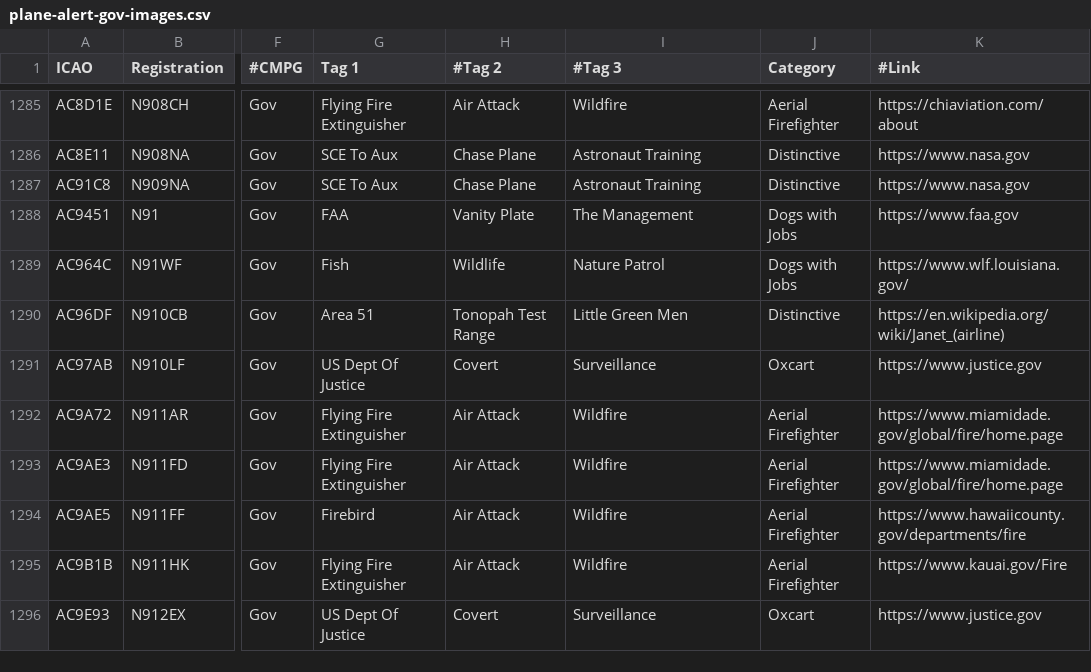
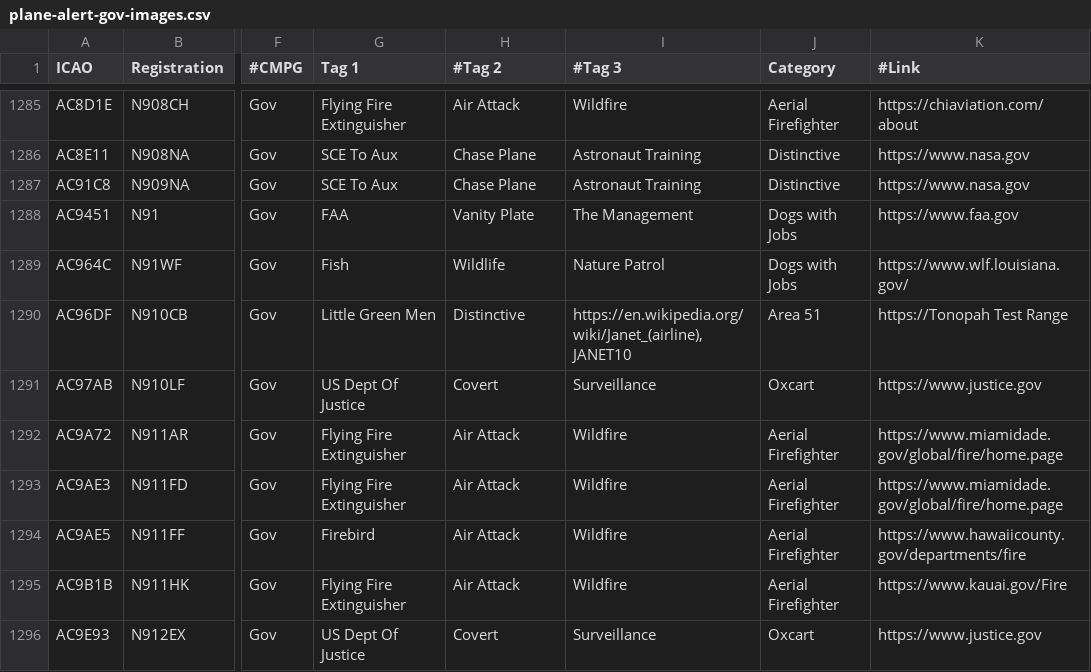
Before and after one commit to djrexishere91/df-adsb-lists, a CSV file: plane-alert-gov-images.csv, drawn as a sheet; only a part is shown, gaps mark what is left out; the diff names each change by its address in the sheet, - before the commit and + after, or states it on an @@ line.

Commit message:
Upsert AC96DF -> gov

```diff
--- a/plane-alert-gov-images.csv
+++ b/plane-alert-gov-images.csv
-G1290 (Tag 1): Area 51
+G1290 (Tag 1): Little Green Men
-H1290 (#Tag 2): Tonopah Test Range
+H1290 (#Tag 2): Distinctive
-I1290 (#Tag 3): Little Green Men
+I1290 (#Tag 3): https://en.wikipedia.org/wiki/Janet_(airline), JANET10
-J1290 (Category): Distinctive
+J1290 (Category): Area 51
-K1290 (#Link): https://en.wikipedia.org/wiki/Janet_(airline)
+K1290 (#Link): https://Tonopah Test Range
```
